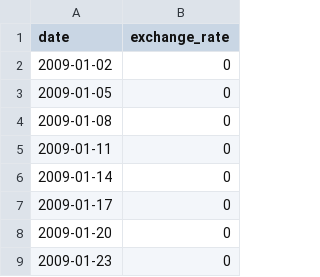
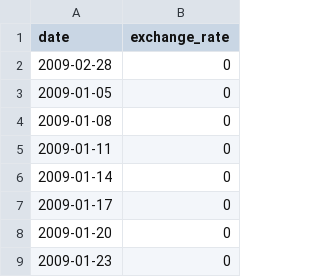
Before and after one commit to p-molnar/cpp_modules, a CSV file: module_09/ex00/resources/data.csv, drawn as a sheet; only a part is shown.

Commit message:
Add backbone classes for data structures

```diff
--- a/module_09/ex00/resources/data.csv
+++ b/module_09/ex00/resources/data.csv
@@ -1,3 +1,3 @@
 date,exchange_rate
-2009-01-02,0
+2009-02-28,0
 2009-01-05,0
```
Also changed, not shown: 14 other files.
